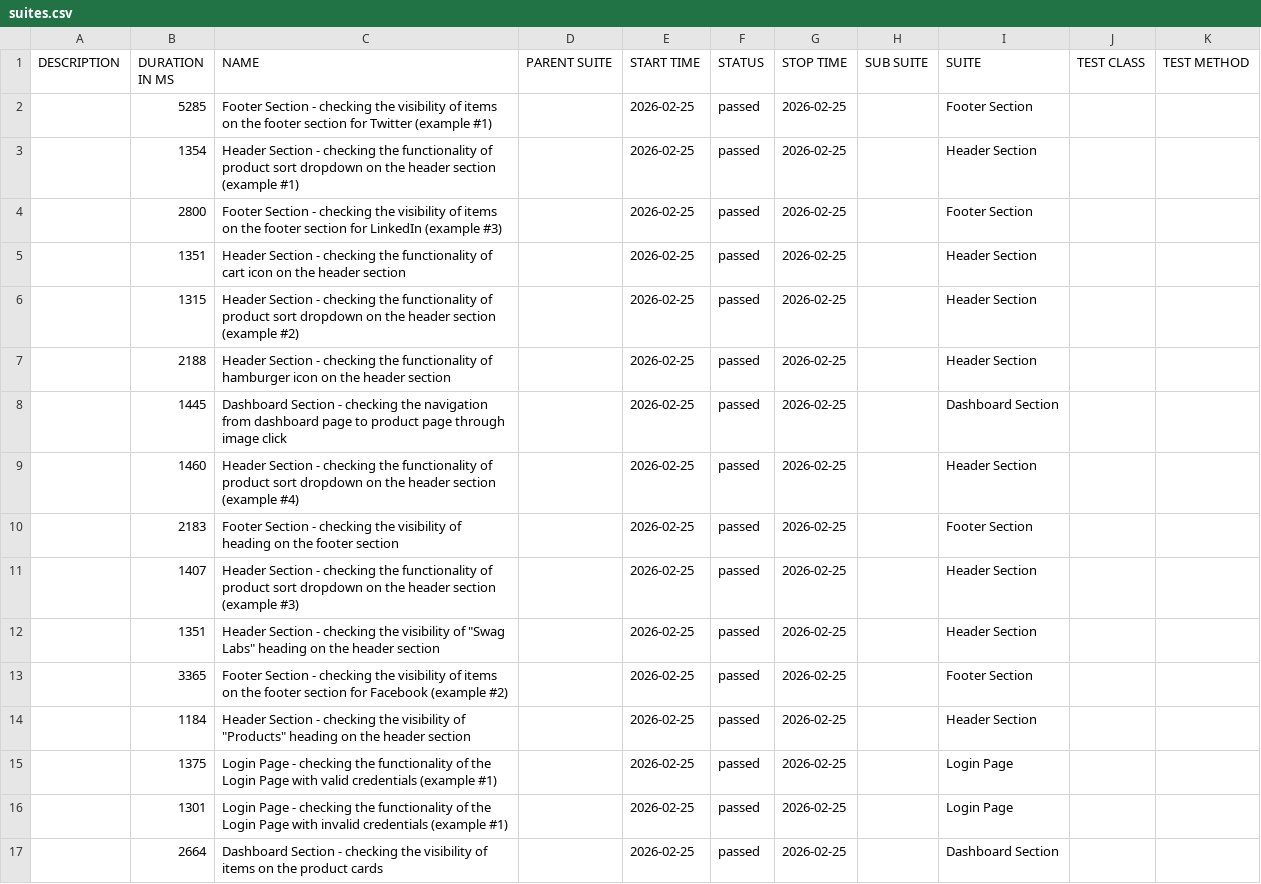
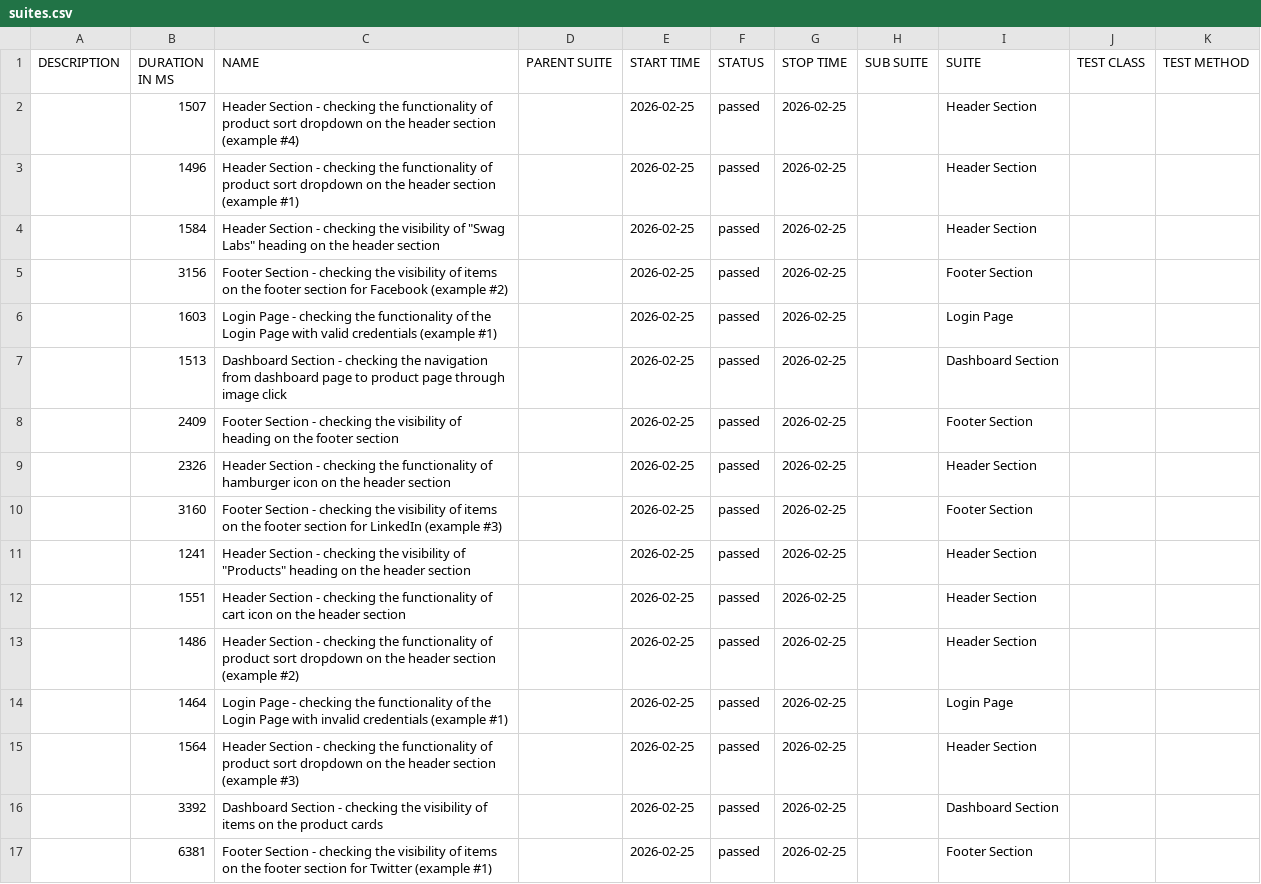
Before and after one commit to Danishs112/Swag-Labs-Demo, a CSV file: data/suites.csv, drawn as a sheet.

```diff
--- a/data/suites.csv
+++ b/data/suites.csv
@@ -1,17 +1,17 @@
 "DESCRIPTION","DURATION IN MS","NAME","PARENT SUITE","START TIME","STATUS","STOP TIME","SUB SUITE","SUITE","TEST CLASS","TEST METHOD"
-"","5285","Footer Section - checking the visibility of items on the footer section for Twitter (example #1)","","2026-02-25","passed","2026-02-25","","Footer Section","",""
-"","1354","Header Section - checking the functionality of product sort dropdown on the header section (example #1)","","2026-02-25","passed","2026-02-25","","Header Section","",""
-"","2800","Footer Section - checking the visibility of items on the footer section for LinkedIn (example #3)","","2026-02-25","passed","2026-02-25","","Footer Section","",""
-"","1351","Header Section - checking the functionality of cart icon on the header section","","2026-02-25","passed","2026-02-25","","Header Section","",""
-"","1315","Header Section - checking the functionality of product sort dropdown on the header section (example #2)","","2026-02-25","passed","2026-02-25","","Header Section","",""
-"","2188","Header Section - checking the functionality of hamburger icon on the header section","","2026-02-25","passed","2026-02-25","","Header Section","",""
-"","1445","Dashboard Section - checking the navigation from dashboard page to product page through image click","","2026-02-25","passed","2026-02-25","","Dashboard Section","",""
-"","1460","Header Section - checking the functionality of product sort dropdown on the header section (example #4)","","2026-02-25","passed","2026-02-25","","Header Section","",""
-"","2183","Footer Section - checking the visibility of heading on the footer section","","2026-02-25","passed","2026-02-25","","Footer Section","",""
-"","1407","Header Section - checking the functionality of product sort dropdown on the header section (example #3)","","2026-02-25","passed","2026-02-25","","Header Section","",""
-"","1351","Header Section - checking the visibility of ""Swag Labs"" heading on the header section","","2026-02-25","passed","2026-02-25","","Header Section","",""
-"","3365","Footer Section - checking the visibility of items on the footer section for Facebook (example #2)","","2026-02-25","passed","2026-02-25","","Footer Section","",""
-"","1184","Header Section - checking the visibility of ""Products"" heading on the header section","","2026-02-25","passed","2026-02-25","","Header Section","",""
-"","1375","Login Page - checking the functionality of the Login Page with valid credentials (example #1)","","2026-02-25","passed","2026-02-25","","Login Page","",""
-"","1301","Login Page - checking the functionality of the Login Page with invalid credentials (example #1)","","2026-02-25","passed","2026-02-25","","Login Page","",""
-"","2664","Dashboard Section - checking the visibility of items on the product cards","","2026-02-25","passed","2026-02-25","","Dashboard Section","",""
+"","1507","Header Section - checking the functionality of product sort dropdown on the header section (example #4)","","2026-02-25","passed","2026-02-25","","Header Section","",""
+"","1496","Header Section - checking the functionality of product sort dropdown on the header section (example #1)","","2026-02-25","passed","2026-02-25","","Header Section","",""
+"","1584","Header Section - checking the visibility of ""Swag Labs"" heading on the header section","","2026-02-25","passed","2026-02-25","","Header Section","",""
+"","3156","Footer Section - checking the visibility of items on the footer section for Facebook (example #2)","","2026-02-25","passed","2026-02-25","","Footer Section","",""
+"","1603","Login Page - checking the functionality of the Login Page with valid credentials (example #1)","","2026-02-25","passed","2026-02-25","","Login Page","",""
+"","1513","Dashboard Section - checking the navigation from dashboard page to product page through image click","","2026-02-25","passed","2026-02-25","","Dashboard Section","",""
+"","2409","Footer Section - checking the visibility of heading on the footer section","","2026-02-25","passed","2026-02-25","","Footer Section","",""
+"","2326","Header Section - checking the functionality of hamburger icon on the header section","","2026-02-25","passed","2026-02-25","","Header Section","",""
+"","3160","Footer Section - checking the visibility of items on the footer section for LinkedIn (example #3)","","2026-02-25","passed","2026-02-25","","Footer Section","",""
+"","1241","Header Section - checking the visibility of ""Products"" heading on the header section","","2026-02-25","passed","2026-02-25","","Header Section","",""
+"","1551","Header Section - checking the functionality of cart icon on the header section","","2026-02-25","passed","2026-02-25","","Header Section","",""
+"","1486","Header Section - checking the functionality of product sort dropdown on the header section (example #2)","","2026-02-25","passed","2026-02-25","","Header Section","",""
+"","1464","Login Page - checking the functionality of the Login Page with invalid credentials (example #1)","","2026-02-25","passed","2026-02-25","","Login Page","",""
+"","1564","Header Section - checking the functionality of product sort dropdown on the header section (example #3)","","2026-02-25","passed","2026-02-25","","Header Section","",""
+"","3392","Dashboard Section - checking the visibility of items on the product cards","","2026-02-25","passed","2026-02-25","","Dashboard Section","",""
+"","6381","Footer Section - checking the visibility of items on the footer section for Twitter (example #1)","","2026-02-25","passed","2026-02-25","","Footer Section","",""
```
Also changed, not shown: data/behaviors.csv, 46 other files.
